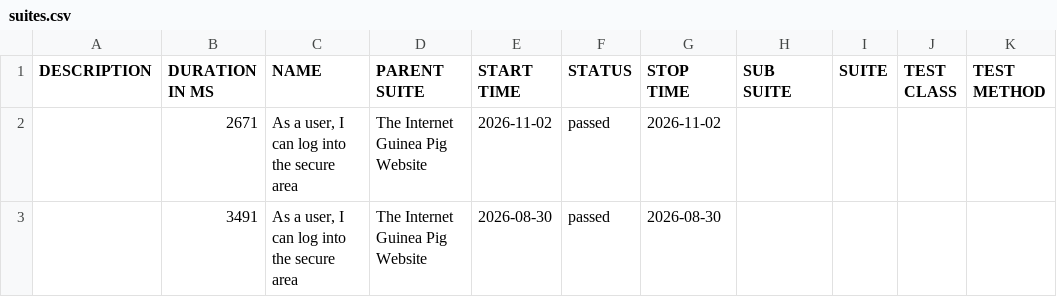
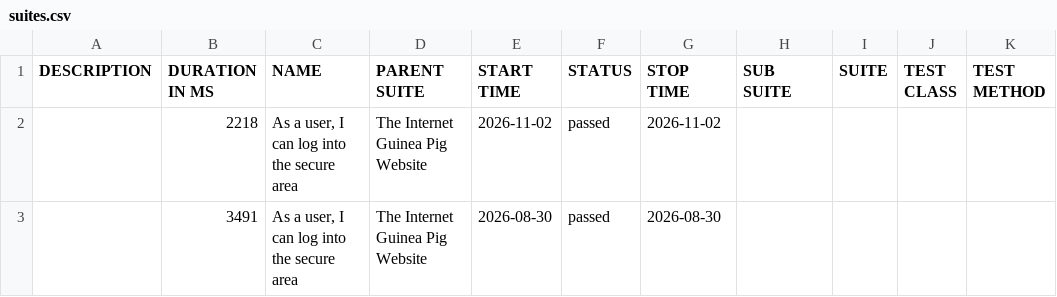
Before and after one commit to Jcromana/WebDriverIO-Tests, a CSV file: data/suites.csv, drawn as a sheet.

Commit message:
Deploy Allure report for build #23 (Status: SUCCESS)

```diff
--- a/data/suites.csv
+++ b/data/suites.csv
@@ -1,3 +1,3 @@
 "DESCRIPTION","DURATION IN MS","NAME","PARENT SUITE","START TIME","STATUS","STOP TIME","SUB SUITE","SUITE","TEST CLASS","TEST METHOD"
-"","2671","As a user, I can log into the secure area","The Internet Guinea Pig Website","2026-11-02","passed","2026-11-02","","","",""
+"","2218","As a user, I can log into the secure area","The Internet Guinea Pig Website","2026-11-02","passed","2026-11-02","","","",""
 "","3491","As a user, I can log into the secure area","The Internet Guinea Pig Website","2026-08-30","passed","2026-08-30","","","",""
```
Also changed, not shown: 53 other files.
